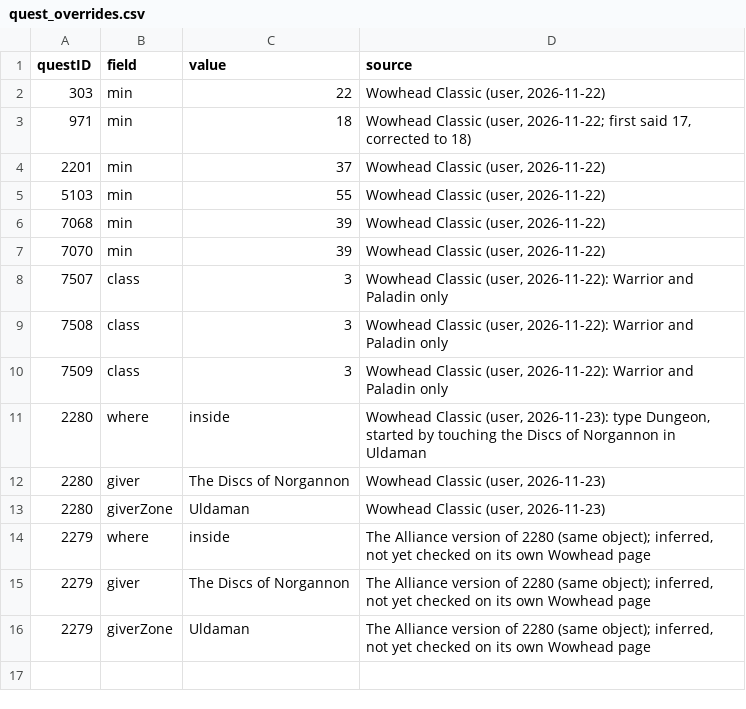
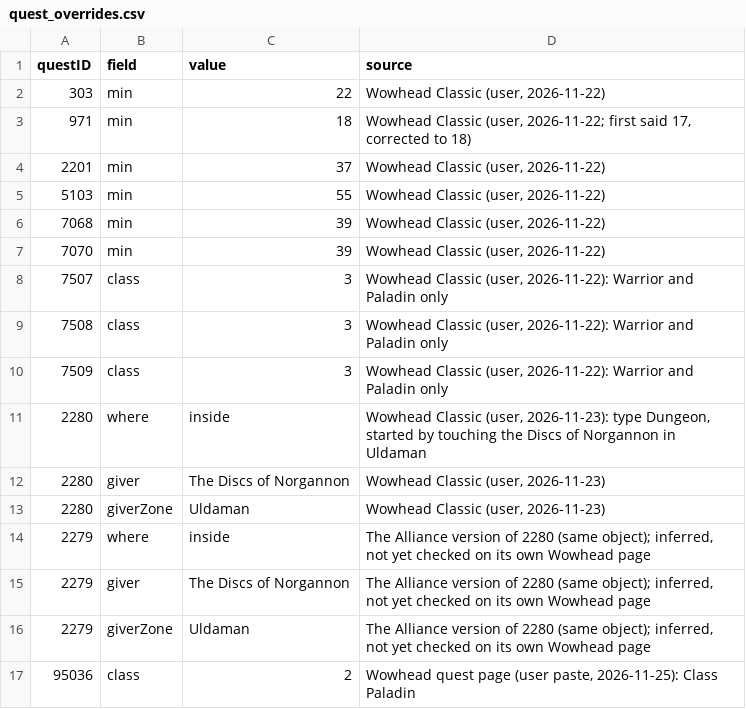
Before and after one commit to perweum/dungeon-crawler-forever, a CSV file: data/manual/quest_overrides.csv, drawn as a sheet.

Commit message:
Quest data from the user's Wowhead pastes (Alcaz Prison, Dalaran, Krol'dok Horde chain, A Moon-Kissed Blade, positions); turn-in positions for manual rows

```diff
--- a/data/manual/quest_overrides.csv
+++ b/data/manual/quest_overrides.csv
@@ -16 +16,2 @@ questID,field,value,source
 2279,giverZone,Uldaman,"The Alliance version of 2280 (same object); inferred, not yet checked on its own Wowhead page"
+95036,class,2,"Wowhead quest page (user paste, 2026-11-25): Class Paladin"
```
Also changed, not shown: 4 other files.
